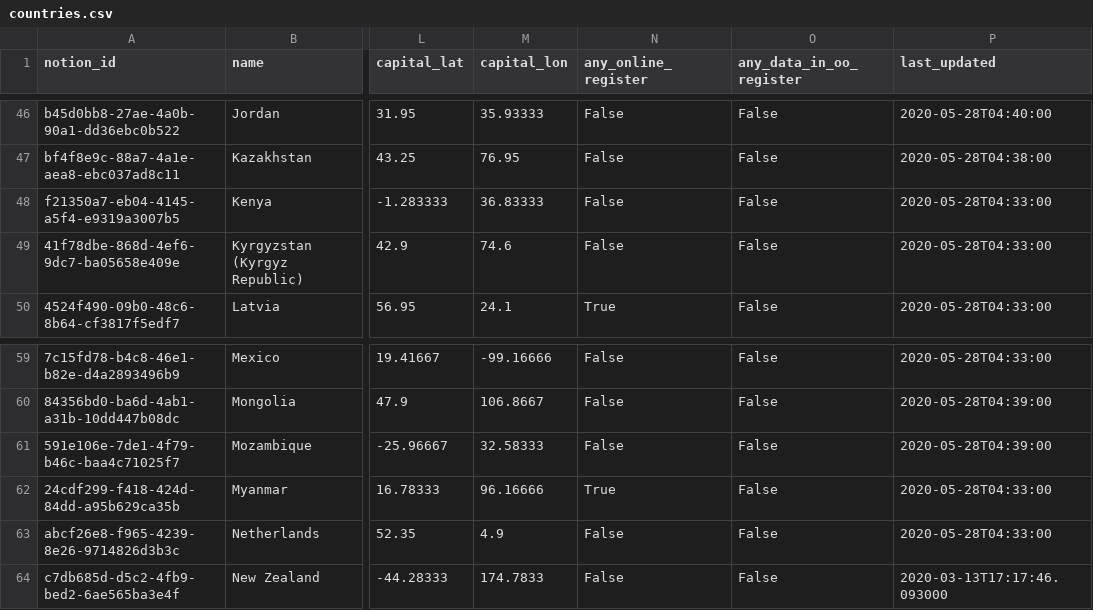
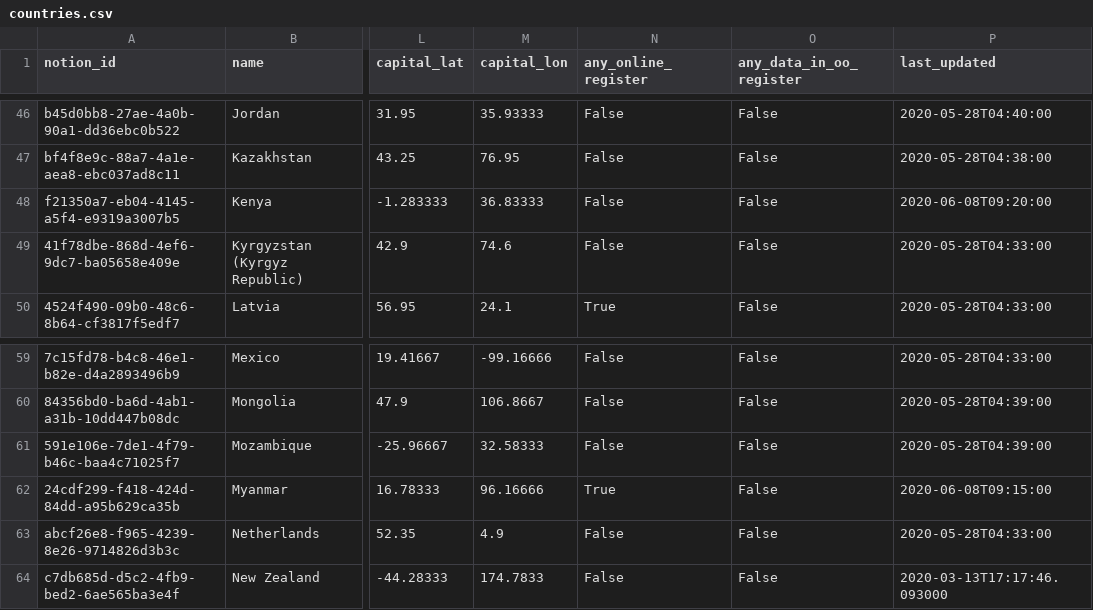
Before and after one commit to openownership/openownership.beta, a CSV file: _data/countries.csv, drawn as a sheet; only a part is shown, gaps mark what is left out; the diff names each change by its address in the sheet, - before the commit and + after, or states it on an @@ line.

```diff
--- a/_data/countries.csv
+++ b/_data/countries.csv
-P48 (last_updated): 2020-05-28T04:33:00
+P48 (last_updated): 2020-06-08T09:20:00
-P62 (last_updated): 2020-05-28T04:33:00
+P62 (last_updated): 2020-06-08T09:15:00
```
